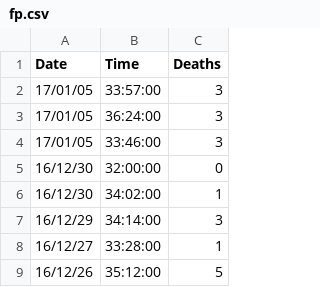
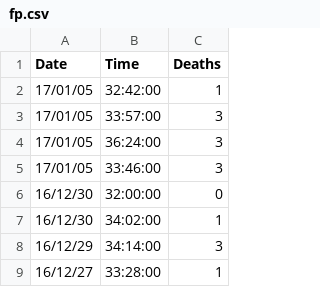
Before and after one commit to zomGreg/castlevaniac, a CSV file: content/data/fp.csv, drawn as a sheet; only a part is shown; the shorter side is filled out with more unchanged rows.

```diff
--- a/content/data/fp.csv
+++ b/content/data/fp.csv
@@ -1,2 +1,3 @@
 Date,Time,Deaths
+17/01/05,32:42:00,1
 17/01/05,33:57:00,3
```
Also changed, not shown: 14 other files.
